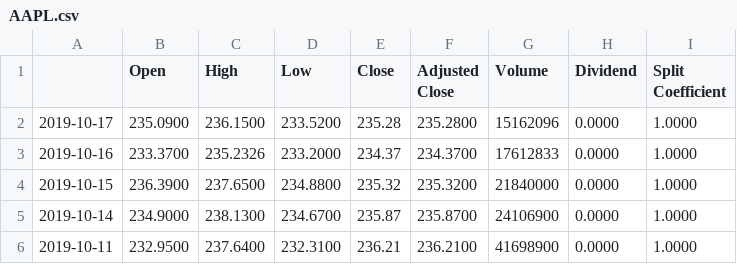
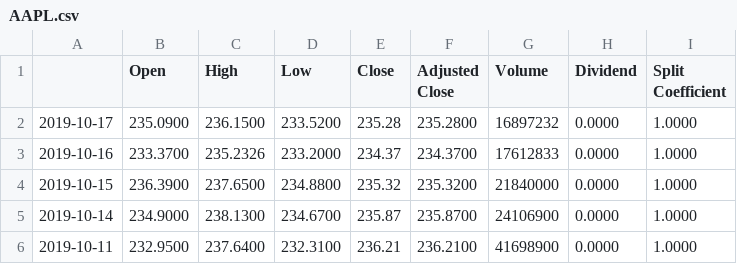
Before and after one commit to matthewmercuri/mdbacktest, a CSV file: WorkingStockData/AAPL.csv, drawn as a sheet; only a part is shown.

Commit message:
added if statement to not overwrite existing data if not desired

```diff
--- a/WorkingStockData/AAPL.csv
+++ b/WorkingStockData/AAPL.csv
@@ -1,3 +1,3 @@
 ,Open,High,Low,Close,Adjusted Close,Volume,Dividend,Split Coefficient
-2019-10-17,235.0900,236.1500,233.5200,235.28,235.2800,15162096,0.0000,1.0000
+2019-10-17,235.0900,236.1500,233.5200,235.28,235.2800,16897232,0.0000,1.0000
 2019-10-16,233.3700,235.2326,233.2000,234.37,234.3700,17612833,0.0000,1.0000
```
Also changed, not shown: WorkingStockData/AMD.csv, WorkingStockData/NFLX.csv, 3 other files.
